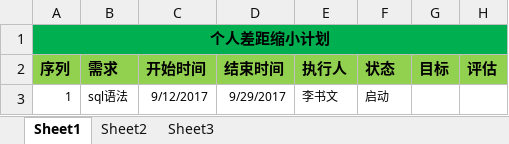
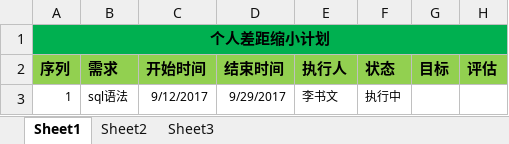
Before and after one commit to xwx379731/IT, an Excel workbook: plan.xlsx, sheet Sheet1, drawn as a sheet; values as stored, in another font and other column widths than the file's, no borders; conditional formats not drawn; the diff names each change by its address in the sheet, - before the commit and + after, or states it on an @@ line.

Commit message:
[plan]
update the schedule

```diff
--- a/plan.xlsx (sheet Sheet1)
+++ b/plan.xlsx (sheet Sheet1)
-F3 (状态): 启动
+F3 (状态): 执行中
```
